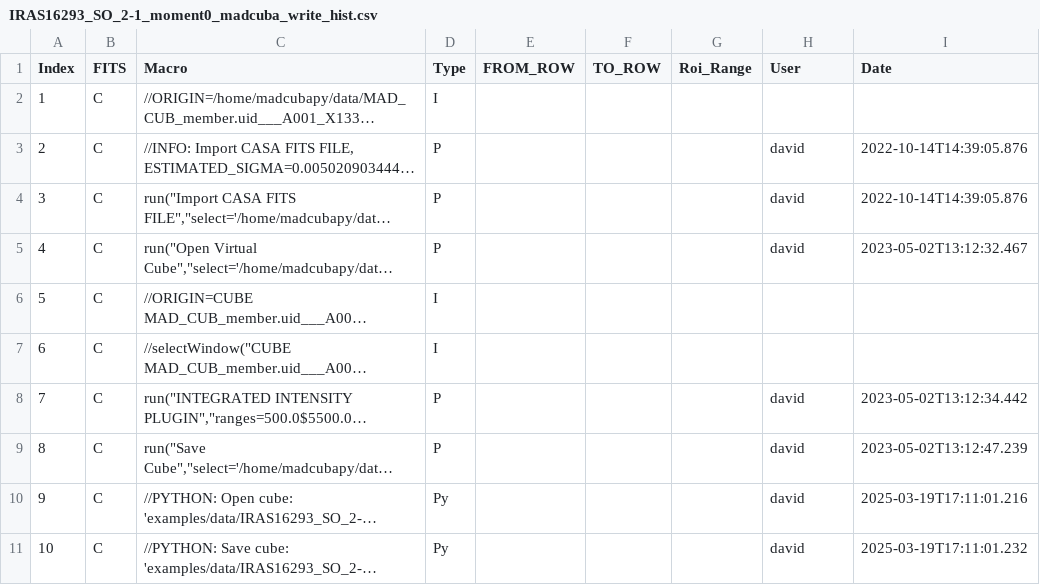
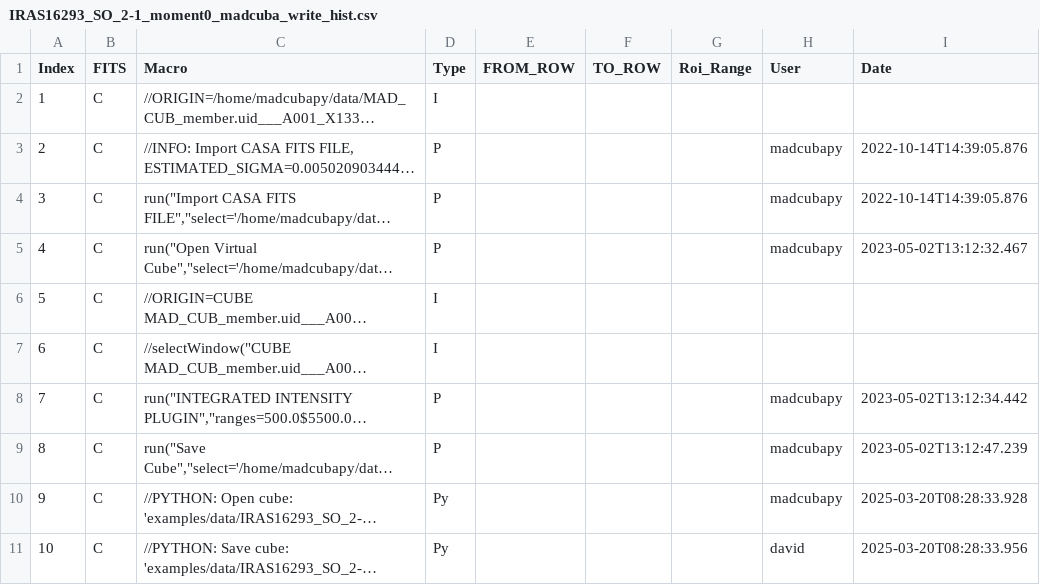
Before and after one commit to dhaasler/madcubapy, a CSV file: examples/data/IRAS16293_SO_2-1_moment0_madcuba_write_hist.csv, drawn as a sheet; long unchanged cells end in …; the diff names each change by its address in the sheet, - before the commit and + after, or states it on an @@ line.

```diff
--- a/examples/data/IRAS16293_SO_2-1_moment0_madcuba_write_hist.csv
+++ b/examples/data/IRAS16293_SO_2-1_moment0_madcuba_write_hist.csv
-H3:H5 (User): david
+H3:H5 (User): madcubapy
-H8:H10 (User): david
+H8:H10 (User): madcubapy
-I10 (Date): 2025-03-19T17:11:01.216
+I10 (Date): 2025-03-20T08:28:33.928
-I11 (Date): 2025-03-19T17:11:01.232
+I11 (Date): 2025-03-20T08:28:33.956
```
Also changed, not shown: 4 other files.
